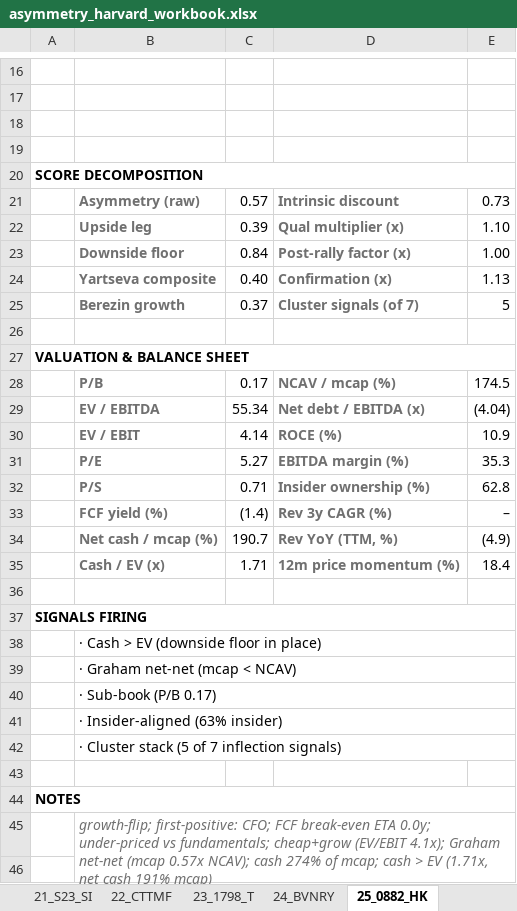
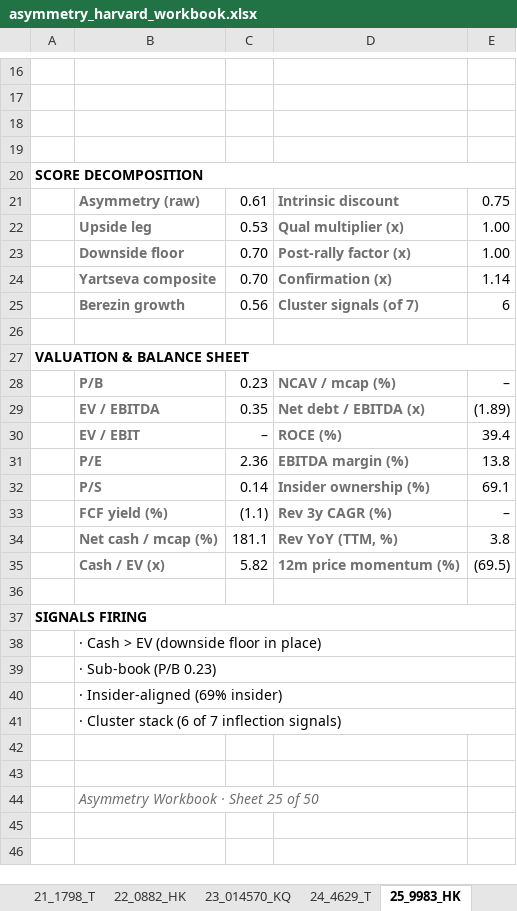
Before and after one commit to jupitersstring/cyclepapa, an Excel workbook: asymmetry_harvard_workbook.xlsx, sheet 25_9983_HK, drawn as a sheet; only a part is shown, gaps mark what is left out; the shorter side is filled out with more unchanged rows; values as stored, in another font and other column widths than the file's, no borders; the diff covers the shown part only; the diff names each change by its address in the sheet, - before the commit and + after, or states it on an @@ line.

```diff
--- a/asymmetry_harvard_workbook.xlsx (sheet 25_9983_HK)
+++ b/asymmetry_harvard_workbook.xlsx (sheet 25_9983_HK)
-sheet tab: 21_S23_SI
+sheet tab: 21_1798_T
-sheet tab: 22_CTTMF
+sheet tab: 22_0882_HK
-sheet tab: 23_1798_T
+sheet tab: 23_014570_KQ
-sheet tab: 24_BVNRY
+sheet tab: 24_4629_T
-sheet tab: 25_0882_HK
+sheet tab: 25_9983_HK
-C21: 0.57
+C21: 0.61
-E21: 0.73
+E21: 0.75
-C22: 0.39
+C22: 0.53
-E22: 1.10
+E22: 1.00
-C23: 0.84
+C23: 0.70
-C24: 0.40
+C24: 0.70
-E24: 1.13
+E24: 1.14
-C25: 0.37
+C25: 0.56
-E25: 5
+E25: 6
-C28: 0.17
+C28: 0.23
-E28: 174.5
+E28: –
-C29: 55.34
+C29: 0.35
-E29: (4.04)
+E29: (1.89)
-C30: 4.14
+C30: –
-E30: 10.9
+E30: 39.4
-C31: 5.27
+C31: 2.36
-E31: 35.3
+E31: 13.8
-C32: 0.71
+C32: 0.14
-E32: 62.8
+E32: 69.1
-C33: (1.4)
+C33: (1.1)
-C34: 190.7
+C34: 181.1
-E34: (4.9)
+E34: 3.8
-C35: 1.71
+C35: 5.82
-E35: 18.4
+E35: (69.5)
-B39: · Graham net-net (mcap < NCAV)
+B39: · Sub-book (P/B 0.23)
-B40: · Sub-book (P/B 0.17)
+B40: · Insider-aligned (69% insider)
-B41: · Insider-aligned (63% insider)
+B41: · Cluster stack (6 of 7 inflection signals)
-row 42:  | · Cluster stack (5 of 7 inflection signals)
-row 43: (empty)
-row 44: NOTES
-row 45:  | growth-flip; first-positive: CFO; FCF break-even ETA 0.0y; under-priced vs fundamentals; cheap+grow (EV/EBIT 4.1x); Graham net-net (mcap 0.57x NCAV); cash 274% of mcap; cash > EV (1.71x, net cash 191% mcap)
-row 46: (empty)
```
Also changed, not shown: 2 removed rows, 11 edited cells and cell formats elsewhere in this sheet, sheet Index, sheet 27_MDX_BK, sheet 31_JAMESWARREN_BO, sheet 24_4629_T, sheet 18_0100_KL, sheet 07_0057_HK, 42 more sheets, other sheet tabs, asymmetry_nms_book.xlsx, otc_archetype_book.xlsx, 15 other files.
